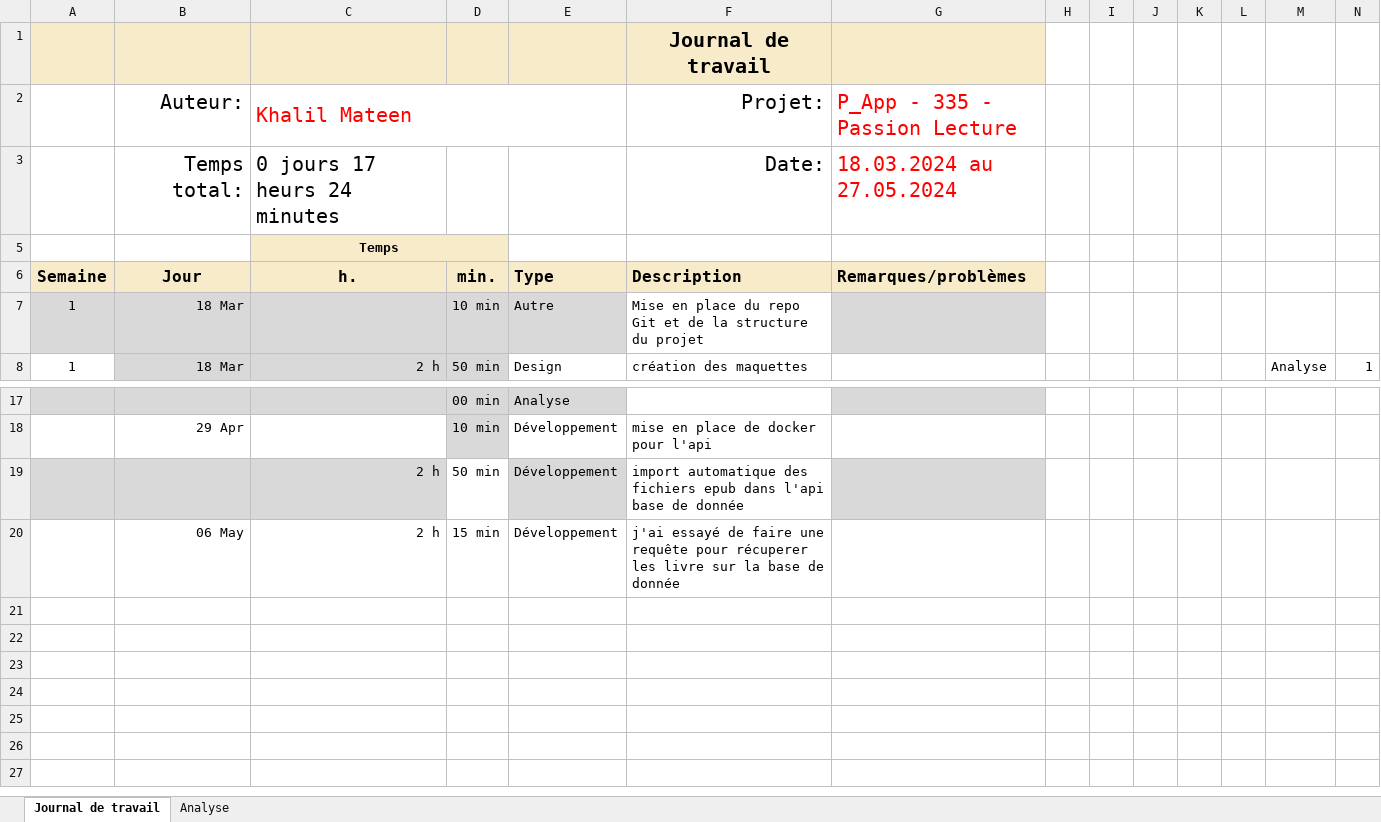
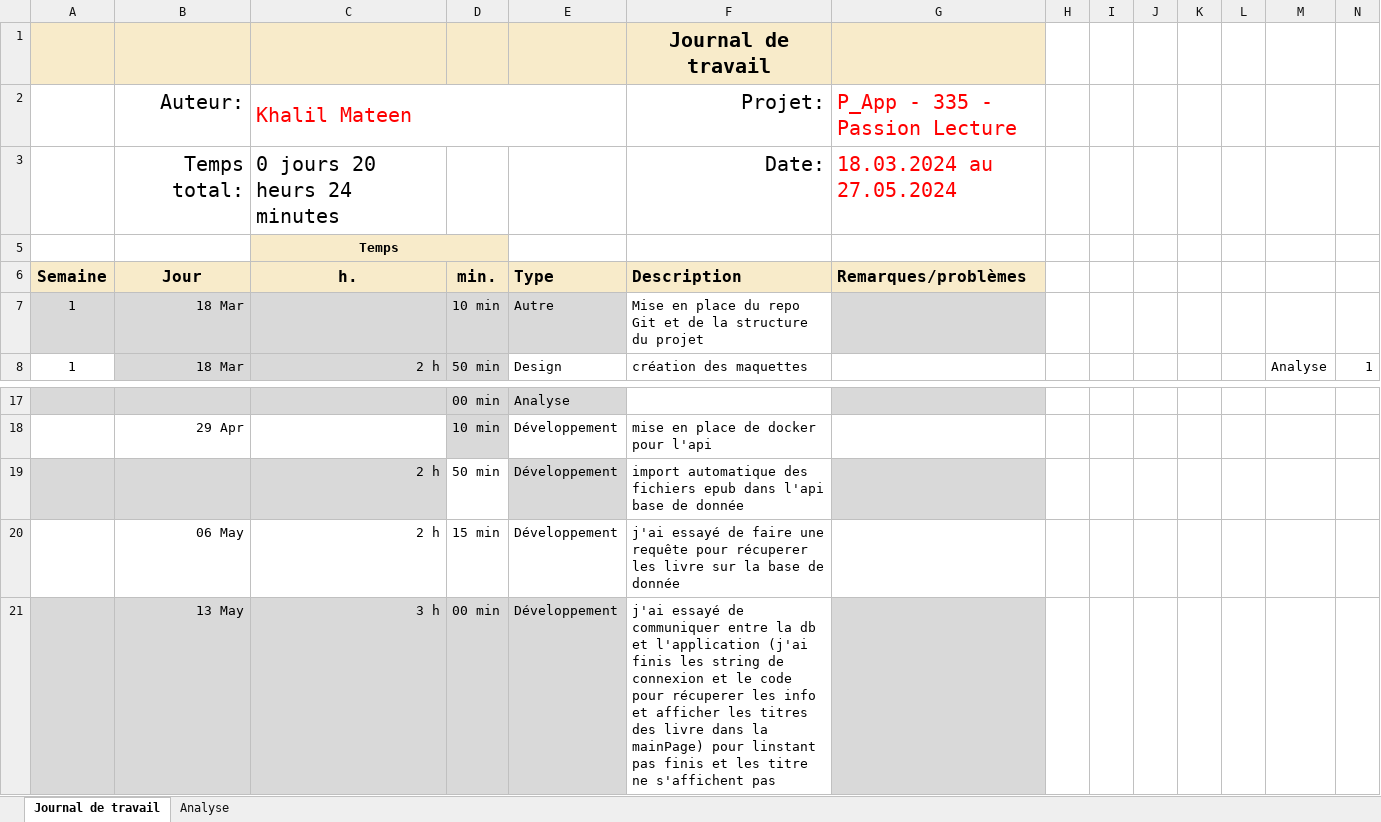
Before and after one commit to TheArabicMonster/Passion-Lecture, an Excel workbook: Doc/Journal-de-Travail_MateenKhalil.xlsx, sheet Journal de travail, drawn as a sheet; only a part is shown, gaps mark what is left out; values as stored, in another font and other column widths than the file's, no borders; conditional formats and table styles not drawn; rows hold the shown columns only; the diff names each change by its address in the sheet, - before the commit and + after, or states it on an @@ line.

Commit message:
connexion db et info livres

```diff
--- a/Doc/Journal-de-Travail_MateenKhalil.xlsx (sheet Journal de travail)
+++ b/Doc/Journal-de-Travail_MateenKhalil.xlsx (sheet Journal de travail)
-C3 (h.): 0 jours 17 heurs 24 minutes
+C3 (h.): 0 jours 20 heurs 24 minutes
+row 21:  | 13 May | 3 h | 00 min | Développement | j'ai essayé de communiquer entre la db et l'application (j'ai finis les string de connexion et le code pour récuperer les info et afficher les titres des livre dans la mainPage) pour linstant pas finis et les titre ne s'affichent pas
```
Also changed, not shown: sheet Analyse, hidden cells, charts or pictures, 4 other files.
